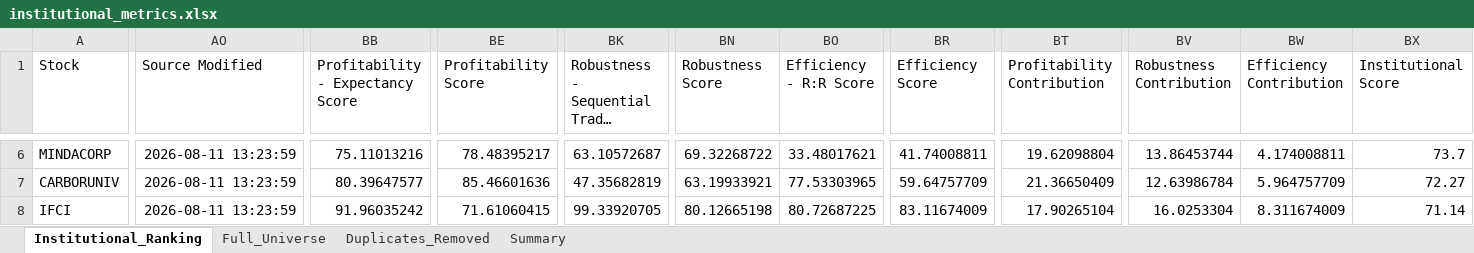
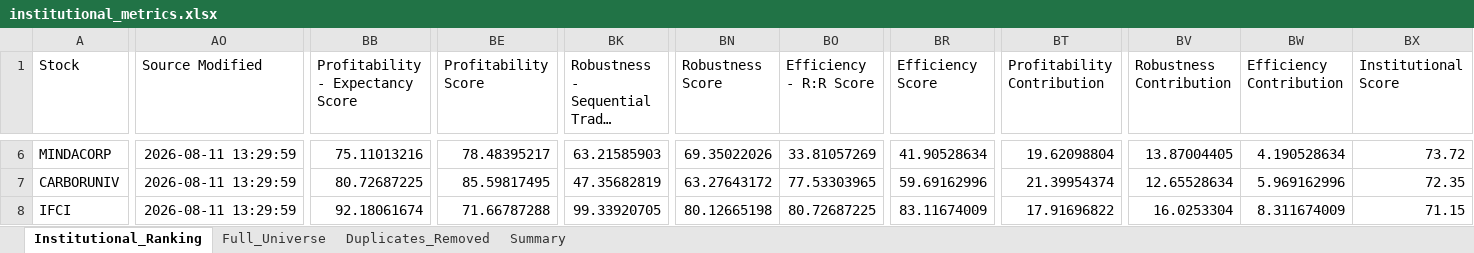
Before and after one commit to PavanSaiNekkala/Swing_Scanner_Latest, an Excel workbook: downloads/institutional_metrics/institutional_metrics.xlsx, sheet Institutional_Ranking, drawn as a sheet; only a part is shown, gaps mark what is left out; long unchanged cells end in …; values as stored, in another font and other column widths than the file's, no borders; the diff covers the shown part only; the diff names each change by its address in the sheet, - before the commit and + after, or states it on an @@ line.

```diff
--- a/downloads/institutional_metrics/institutional_metrics.xlsx (sheet Institutional_Ranking)
+++ b/downloads/institutional_metrics/institutional_metrics.xlsx (sheet Institutional_Ranking)
-AO6:AO8 (Source Modified): 2026-08-11 13:23:59
+AO6:AO8 (Source Modified): 2026-08-11 13:29:59
-BK6: 63.10572687
+BK6: 63.21585903
-BN6 (Robustness Score): 69.32268722
+BN6 (Robustness Score): 69.35022026
-BO6 (Efficiency - R:R Score): 33.48017621
+BO6 (Efficiency - R:R Score): 33.81057269
-BR6 (Efficiency Score): 41.74008811
+BR6 (Efficiency Score): 41.90528634
-BV6 (Robustness Contribution): 13.86453744
+BV6 (Robustness Contribution): 13.87004405
-BW6 (Efficiency Contribution): 4.174008811
+BW6 (Efficiency Contribution): 4.190528634
-BX6 (Institutional Score): 73.7
+BX6 (Institutional Score): 73.72
-BB7 (Profitability - Expectancy Score): 80.39647577
+BB7 (Profitability - Expectancy Score): 80.72687225
-BE7 (Profitability Score): 85.46601636
+BE7 (Profitability Score): 85.59817495
-BN7 (Robustness Score): 63.19933921
+BN7 (Robustness Score): 63.27643172
-BR7 (Efficiency Score): 59.64757709
+BR7 (Efficiency Score): 59.69162996
-BT7 (Profitability Contribution): 21.36650409
+BT7 (Profitability Contribution): 21.39954374
-BV7 (Robustness Contribution): 12.63986784
+BV7 (Robustness Contribution): 12.65528634
-BW7 (Efficiency Contribution): 5.964757709
+BW7 (Efficiency Contribution): 5.969162996
-BX7 (Institutional Score): 72.27
+BX7 (Institutional Score): 72.35
-BB8 (Profitability - Expectancy Score): 91.96035242
+BB8 (Profitability - Expectancy Score): 92.18061674
-BE8 (Profitability Score): 71.61060415
+BE8 (Profitability Score): 71.66787288
-BT8 (Profitability Contribution): 17.90265104
+BT8 (Profitability Contribution): 17.91696822
-BX8 (Institutional Score): 71.14
+BX8 (Institutional Score): 71.15
```
Also changed, not shown: 1 added row, 1 removed row and 396 edited cells elsewhere in this sheet, sheet Duplicates_Removed, sheet Full_Universe, 1 other file.
